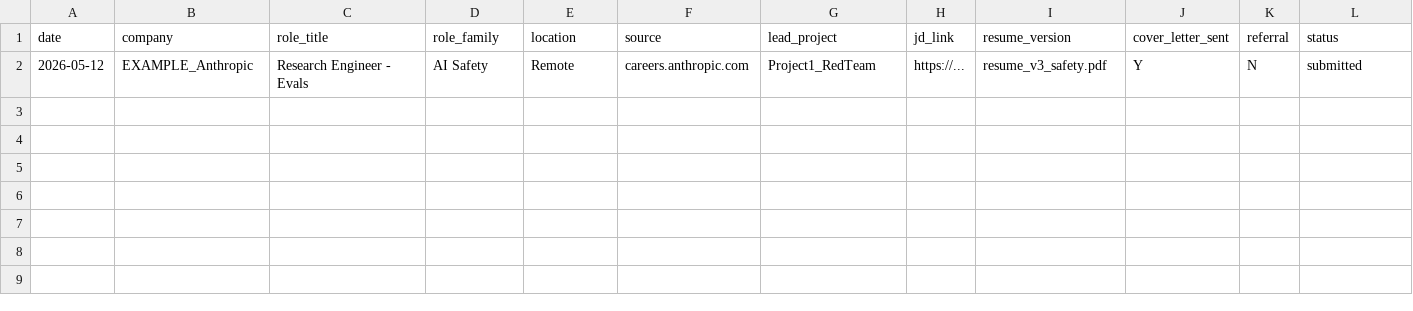
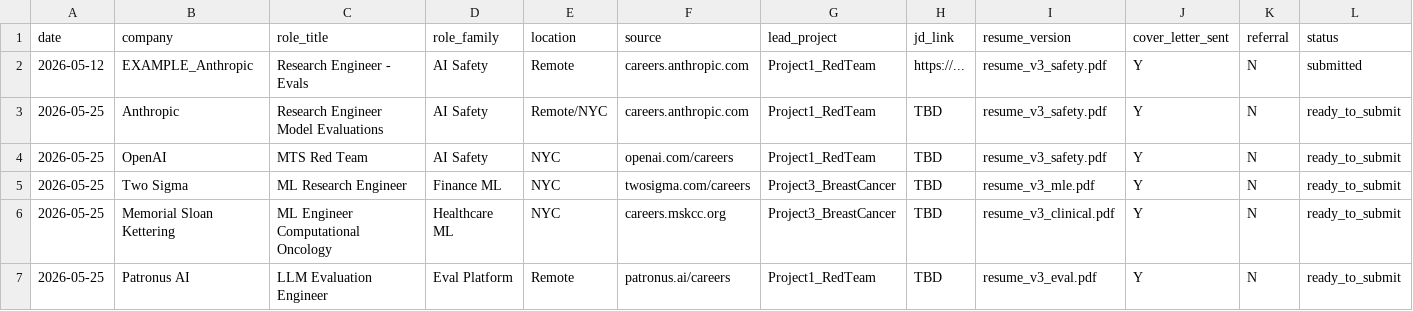
Before and after one commit to dl1413/Machine-Learning-Research-Engineering-Project-Profile, a CSV file: application_tracker.csv, drawn as a sheet; only a part is shown; rows hold the shown columns only; the diff names each change by its address in the sheet, - before the commit and + after, or states it on an @@ line.

```diff
--- a/application_tracker.csv
+++ b/application_tracker.csv
+row 3: 2026-05-25 | Anthropic | Research Engineer Model Evaluations | AI Safety | Remote/NYC | careers.anthropic.com | Project1_RedTeam | TBD | resume_v3_safety.pdf | Y | N | ready_to_submit
+row 4: 2026-05-25 | OpenAI | MTS Red Team | AI Safety | NYC | openai.com/careers | Project1_RedTeam | TBD | resume_v3_safety.pdf | Y | N | ready_to_submit
+row 5: 2026-05-25 | Two Sigma | ML Research Engineer | Finance ML | NYC | twosigma.com/careers | Project3_BreastCancer | TBD | resume_v3_mle.pdf | Y | N | ready_to_submit
+row 6: 2026-05-25 | Memorial Sloan Kettering | ML Engineer Computational Oncology | Healthcare ML | NYC | careers.mskcc.org | Project3_BreastCancer | TBD | resume_v3_clinical.pdf | Y | N | ready_to_submit
+row 7: 2026-05-25 | Patronus AI | LLM Evaluation Engineer | Eval Platform | Remote | patronus.ai/careers | Project1_RedTeam | TBD | resume_v3_eval.pdf | Y | N | ready_to_submit
```
Also changed, not shown: 6 other files.
